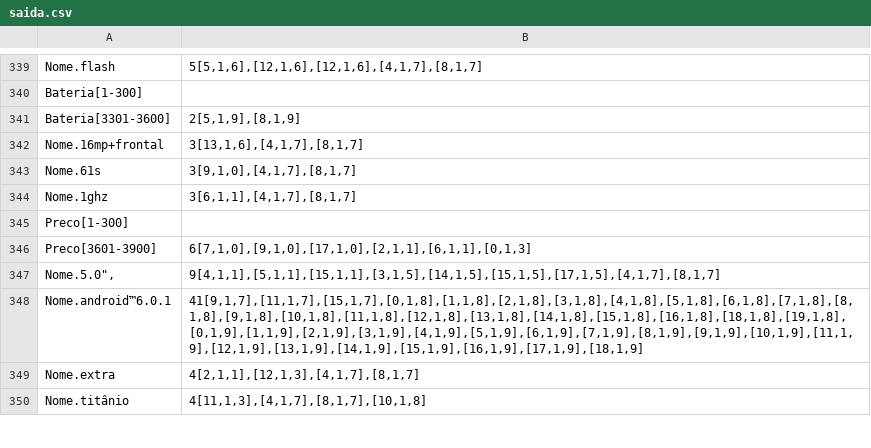
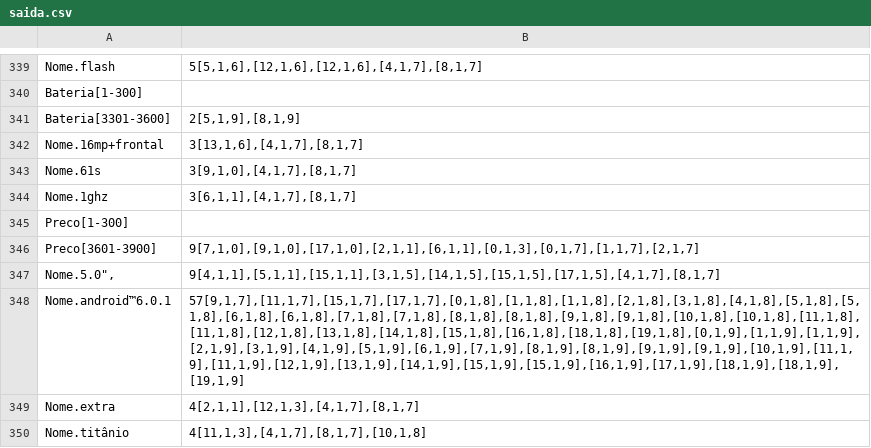
Before and after one commit to guedesbgeorge/RI-Projeto-2, a CSV file: invertedIndex/saida.csv, drawn as a sheet; only a part is shown, gaps mark what is left out; the diff covers the shown part only.

```diff
--- a/invertedIndex/saida.csv
+++ b/invertedIndex/saida.csv
@@ -345,5 +345,5 @@ Nome.1ghz;3[6,1,1],[4,1,7],[8,1,7]
 Preco[1-300];
-Preco[3601-3900];6[7,1,0],[9,1,0],[17,1,0],[2,1,1],[6,1,1],[0,1,3]
+Preco[3601-3900];9[7,1,0],[9,1,0],[17,1,0],[2,1,1],[6,1,1],[0,1,3],[0,1,7],[1,1,7],[2,1,7]
 Nome.5.0",;9[4,1,1],[5,1,1],[15,1,1],[3,1,5],[14,1,5],[15,1,5],[17,1,5],[4,1,7],[8,1,7]
-Nome.android™6.0.1;41[9,1,7],[11,1,7],[15,1,7],[0,1,8],[1,1,8],[2,1,8],[3,1,8],[4,1,8],[5,1,8],[6,1,8],[7,1,8],[8,1,8],[9,1,8],[10,1,8],[11,1,8],[12,1,8],[13,1,8],[14,1,8],[15,1,8],[16,1,8],[18,1,8],[19,1,8],[0,1,9],[1,1,9],[2,1,9],[3,1,9],[4,1,9],[5,1,9],[6,1,9],[7,1,9],[8,1,9],[9,1,9],[10,1,9],[11,1,9],[12,1,9],[13,1,9],[14,1,9],[15,1,9],[16,1,9],[17,1,9],[18,1,9]
+Nome.android™6.0.1;57[9,1,7],[11,1,7],[15,1,7],[17,1,7],[0,1,8],[1,1,8],[1,1,8],[2,1,8],[3,1,8],[4,1,8],[5,1,8],[5,1,8],[6,1,8],[6,1,8],[7,1,8],[7,1,8],[8,1,8],[8,1,8],[9,1,8],[9,1,8],[10,1,8],[10,1,8],[11,1,8],[11,1,8],[12,1,8],[13,1,8],[14,1,8],[15,1,8],[16,1,8],[18,1,8],[19,1,8],[0,1,9],[1,1,9],[1,1,9],[2,1,9],[3,1,9],[4,1,9],[5,1,9],[6,1,9],[7,1,9],[8,1,9],[8,1,9],[9,1,9],[9,1,9],[10,1,9],[11,1,9],[11,1,9],[12,1,9],[13,1,9],[14,1,9],[15,1,9],[15,1,9],[16,1,9],[17,1,9],[18,1,9],[18,1,9],[19,1,9]
 Nome.extra;4[2,1,1],[12,1,3],[4,1,7],[8,1,7]
```
Also changed, not shown: 14 edited cells elsewhere in this file, 2 other files.
